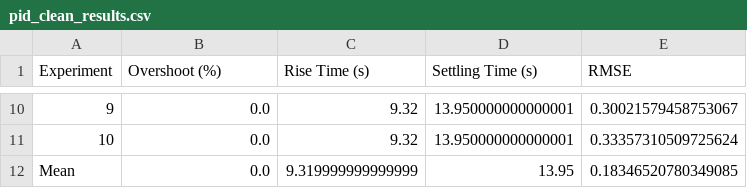
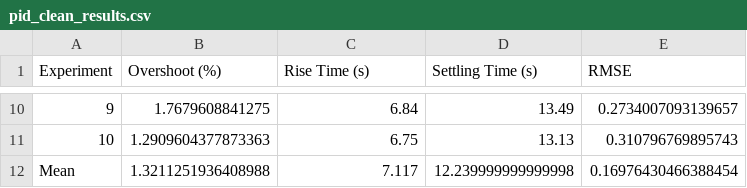
Before and after one commit to emiliaMetelitsa/PID_Regulator, a CSV file: pid_clean_results.csv, drawn as a sheet; only a part is shown, gaps mark what is left out; the diff covers the shown part only.

Commit message:
Update graphs and tables

```diff
--- a/pid_clean_results.csv
+++ b/pid_clean_results.csv
@@ -10,3 +10,3 @@ Experiment,Overshoot (%),Rise Time (s),Settling Time (s),RMSE
-9,0.0,9.32,13.950000000000001,0.30021579458753067
-10,0.0,9.32,13.950000000000001,0.33357310509725624
-Mean,0.0,9.319999999999999,13.95,0.18346520780349085
+9,1.7679608841275,6.84,13.49,0.2734007093139657
+10,1.2909604377873363,6.75,13.13,0.310796769895743
+Mean,1.3211251936408988,7.117,12.239999999999998,0.16976430466388454
```
Also changed, not shown: 31 edited cells elsewhere in this file, pid_noise_results.csv, snn_clean_results.csv, 8 other files.
